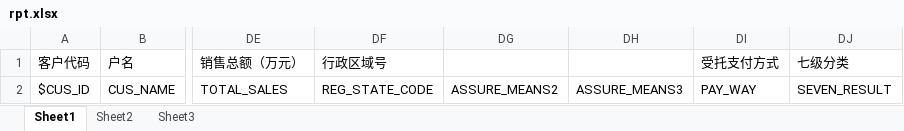
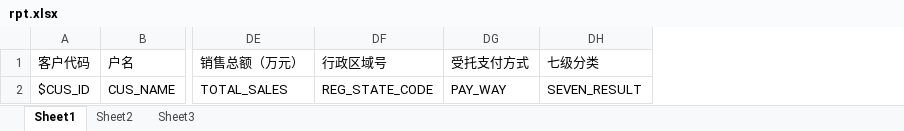
Before and after one commit to stunievi/mynsh, an Excel workbook: hz-back/src/main/resources/excel/rpt.xlsx, sheet Sheet1, drawn as a sheet; only a part is shown, gaps mark what is left out; values as stored, in another font and other column widths than the file's, no borders; the diff names each change by its address in the sheet, - before the commit and + after, or states it on an @@ line.

```diff
--- a/hz-back/src/main/resources/excel/rpt.xlsx (sheet Sheet1)
+++ b/hz-back/src/main/resources/excel/rpt.xlsx (sheet Sheet1)
-column DG, row 2: ASSURE_MEANS2
-column DH, row 2: ASSURE_MEANS3
```
Also changed, not shown: 5 other files.
